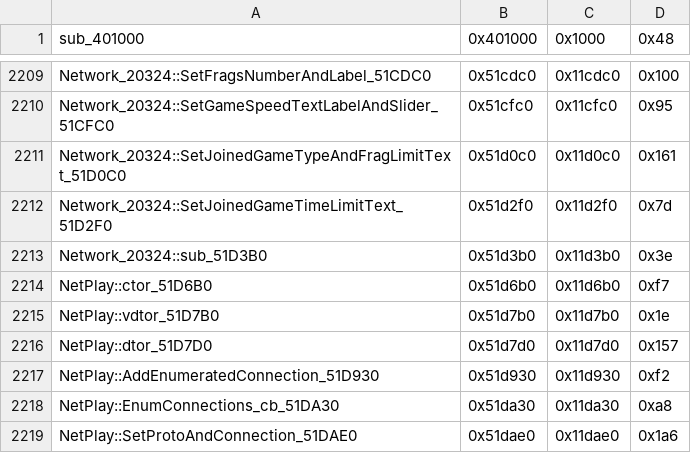
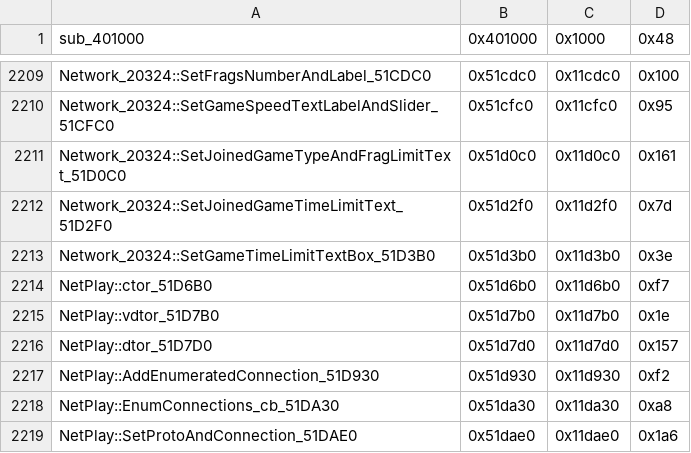
Before and after one commit to CriminalRETeam/gta2_re, a CSV file: Scripts/bin_comp/og_function_data_v105.csv, drawn as a sheet; only a part is shown, gaps mark what is left out.

Commit message:
match Network_20324::SetGameTimeLimitTextBox_51D3B0

```diff
--- a/Scripts/bin_comp/og_function_data_v105.csv
+++ b/Scripts/bin_comp/og_function_data_v105.csv
@@ -2212,3 +2212,3 @@ Network_20324::SetJoinedGameTypeAndFragLimitText_51D0C0,0x51d0c0,0x11d0c0,0x161
 Network_20324::SetJoinedGameTimeLimitText_51D2F0,0x51d2f0,0x11d2f0,0x7d
-Network_20324::sub_51D3B0,0x51d3b0,0x11d3b0,0x3e
+Network_20324::SetGameTimeLimitTextBox_51D3B0,0x51d3b0,0x11d3b0,0x3e
 NetPlay::ctor_51D6B0,0x51d6b0,0x11d6b0,0xf7
```
Also changed, not shown: 3 other files.
